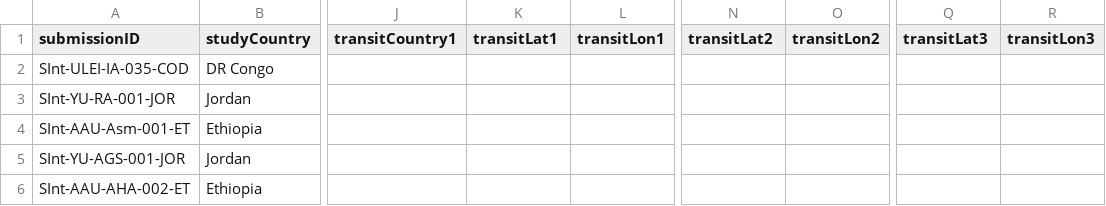
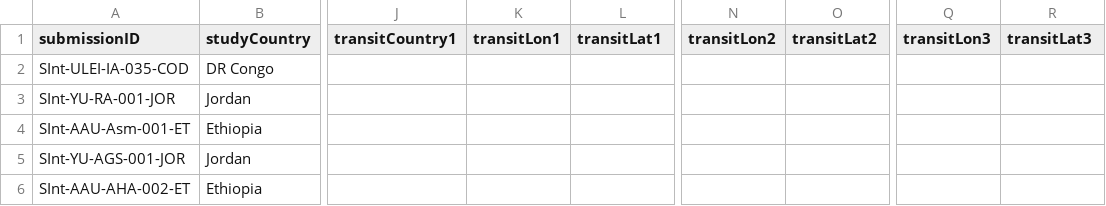
Before and after one commit to bbuchenau/Testing-d3, a CSV file: studysites_birthsites_adm1_reduced.csv, drawn as a sheet; only a part is shown, gaps mark what is left out; the diff names each change by its address in the sheet, - before the commit and + after, or states it on an @@ line.

Commit message:
Update studysites_birthsites_adm1_reduced.csv

```diff
--- a/studysites_birthsites_adm1_reduced.csv
+++ b/studysites_birthsites_adm1_reduced.csv
-K1: transitLat1
+K1: transitLon1
-L1: transitLon1
+L1: transitLat1
-N1: transitLat2
+N1: transitLon2
-O1: transitLon2
+O1: transitLat2
-Q1: transitLat3
+Q1: transitLon3
-R1: transitLon3
+R1: transitLat3
```
